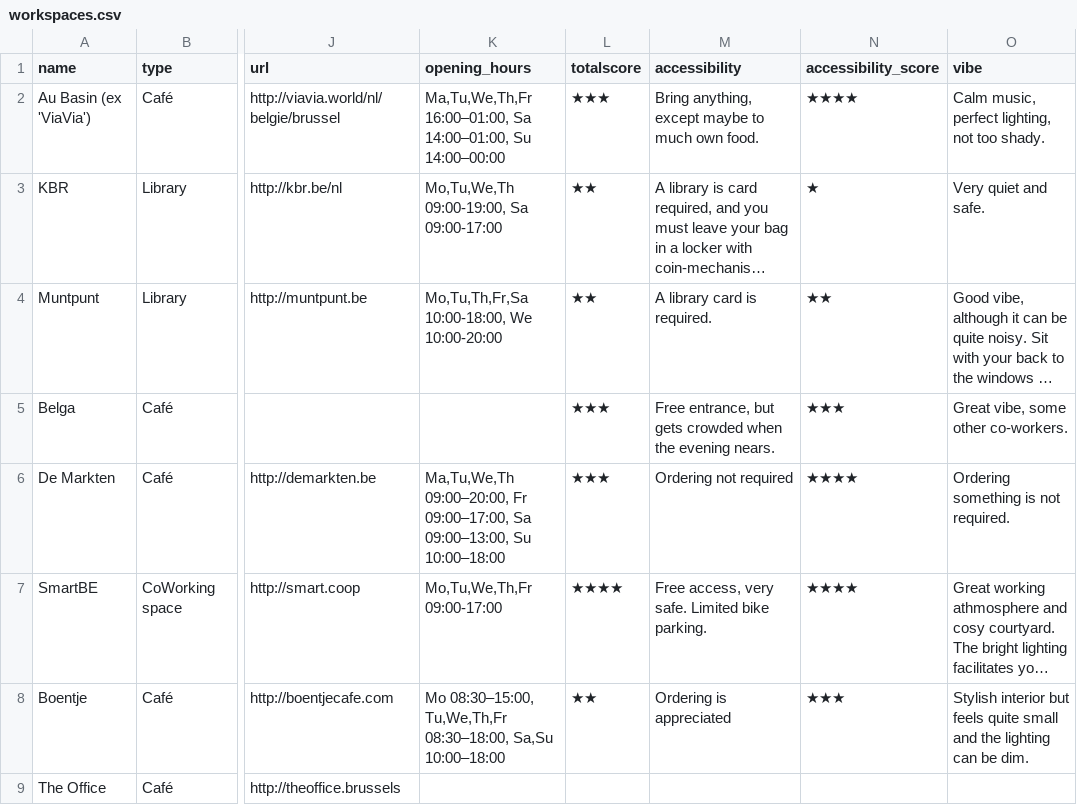
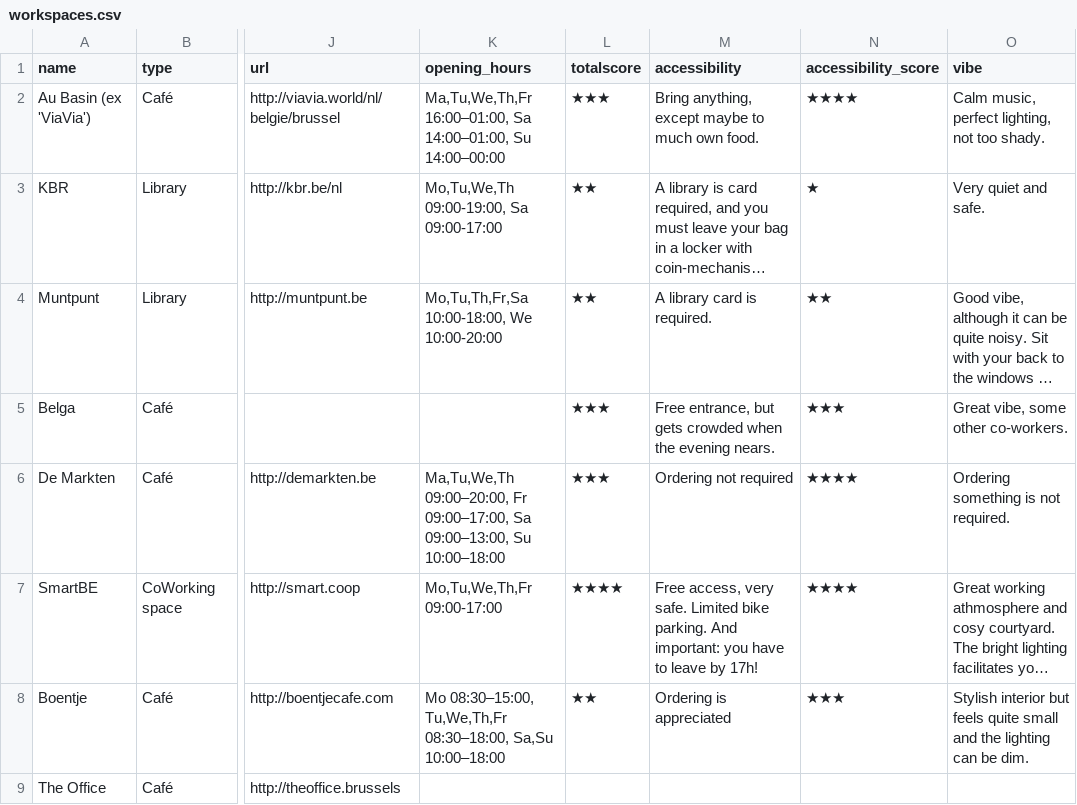
Before and after one commit to mclaeysb/workspaces, a CSV file: data/workspaces.csv, drawn as a sheet; only a part is shown, gaps mark what is left out; long unchanged cells end in …; the diff covers the shown part only; the diff names each change by its address in the sheet, - before the commit and + after, or states it on an @@ line.

```diff
--- a/data/workspaces.csv
+++ b/data/workspaces.csv
-M7 (accessibility): …bike parking.
+M7 (accessibility): …bike parking. And important: you have to leave by 17h!
```
Also changed, not shown: 1 added row and 13 edited cells elsewhere in this file.
